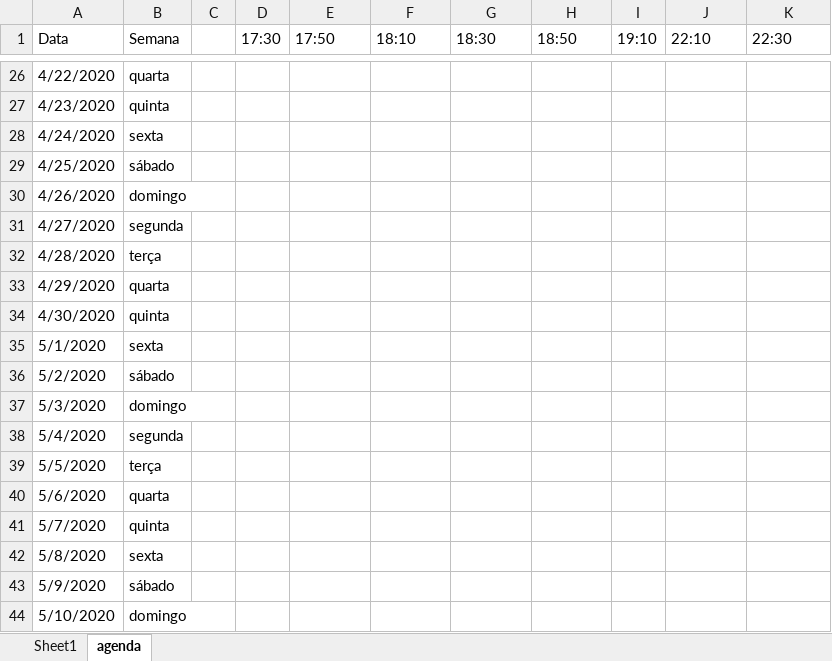
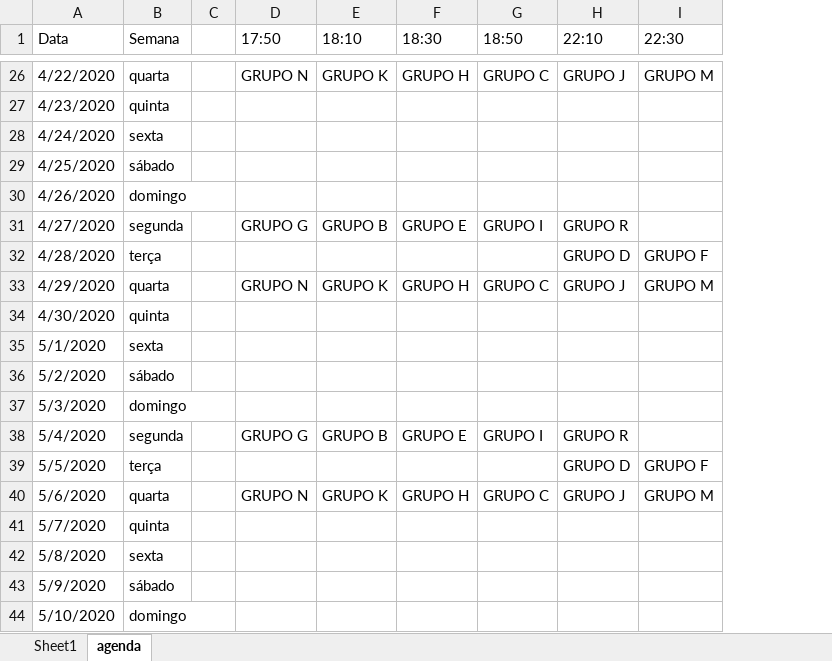
Before and after one commit to rambim/iesb, an Excel workbook: 2020_1/projeto_integrador/GRUPOS v2.xlsx, sheet agenda, drawn as a sheet; only a part is shown, gaps mark what is left out; values as stored, in another font and other column widths than the file's, no cell formats; removed rows and columns are numbered as before the commit, all else as after; the diff covers the shown part only; the diff names each change by its address in the sheet, - before the commit and + after, or states it on an @@ line.

```diff
--- a/2020_1/projeto_integrador/GRUPOS v2.xlsx (sheet agenda)
+++ b/2020_1/projeto_integrador/GRUPOS v2.xlsx (sheet agenda)
-column D (17:30), empty
-column I (19:10), empty
-D26 (17:50): (empty)
+D26 (17:50): GRUPO N
-E26 (18:10): (empty)
+E26 (18:10): GRUPO K
-F26 (18:30): (empty)
+F26 (18:30): GRUPO H
-G26 (18:50): (empty)
+G26 (18:50): GRUPO C
-H26 (22:10): (empty)
+H26 (22:10): GRUPO J
-I26 (22:30): (empty)
+I26 (22:30): GRUPO M
-D31 (17:50): (empty)
+D31 (17:50): GRUPO G
-E31 (18:10): (empty)
+E31 (18:10): GRUPO B
-F31 (18:30): (empty)
+F31 (18:30): GRUPO E
-G31 (18:50): (empty)
+G31 (18:50): GRUPO I
-H31 (22:10): (empty)
+H31 (22:10): GRUPO R
-H32 (22:10): (empty)
+H32 (22:10): GRUPO D
-I32 (22:30): (empty)
+I32 (22:30): GRUPO F
-D33 (17:50): (empty)
+D33 (17:50): GRUPO N
-E33 (18:10): (empty)
+E33 (18:10): GRUPO K
-F33 (18:30): (empty)
+F33 (18:30): GRUPO H
-G33 (18:50): (empty)
+G33 (18:50): GRUPO C
-H33 (22:10): (empty)
+H33 (22:10): GRUPO J
-I33 (22:30): (empty)
+I33 (22:30): GRUPO M
-D38 (17:50): (empty)
+D38 (17:50): GRUPO G
-E38 (18:10): (empty)
+E38 (18:10): GRUPO B
-F38 (18:30): (empty)
+F38 (18:30): GRUPO E
-G38 (18:50): (empty)
+G38 (18:50): GRUPO I
-H38 (22:10): (empty)
+H38 (22:10): GRUPO R
-H39 (22:10): (empty)
+H39 (22:10): GRUPO D
-I39 (22:30): (empty)
+I39 (22:30): GRUPO F
-D40 (17:50): (empty)
+D40 (17:50): GRUPO N
-E40 (18:10): (empty)
+E40 (18:10): GRUPO K
-F40 (18:30): (empty)
+F40 (18:30): GRUPO H
-G40 (18:50): (empty)
+G40 (18:50): GRUPO C
-H40 (22:10): (empty)
+H40 (22:10): GRUPO J
-I40 (22:30): (empty)
+I40 (22:30): GRUPO M
```
Also changed, not shown: 95 edited cells elsewhere in this sheet, sheet Sheet1, cell formats, 14 other files.
